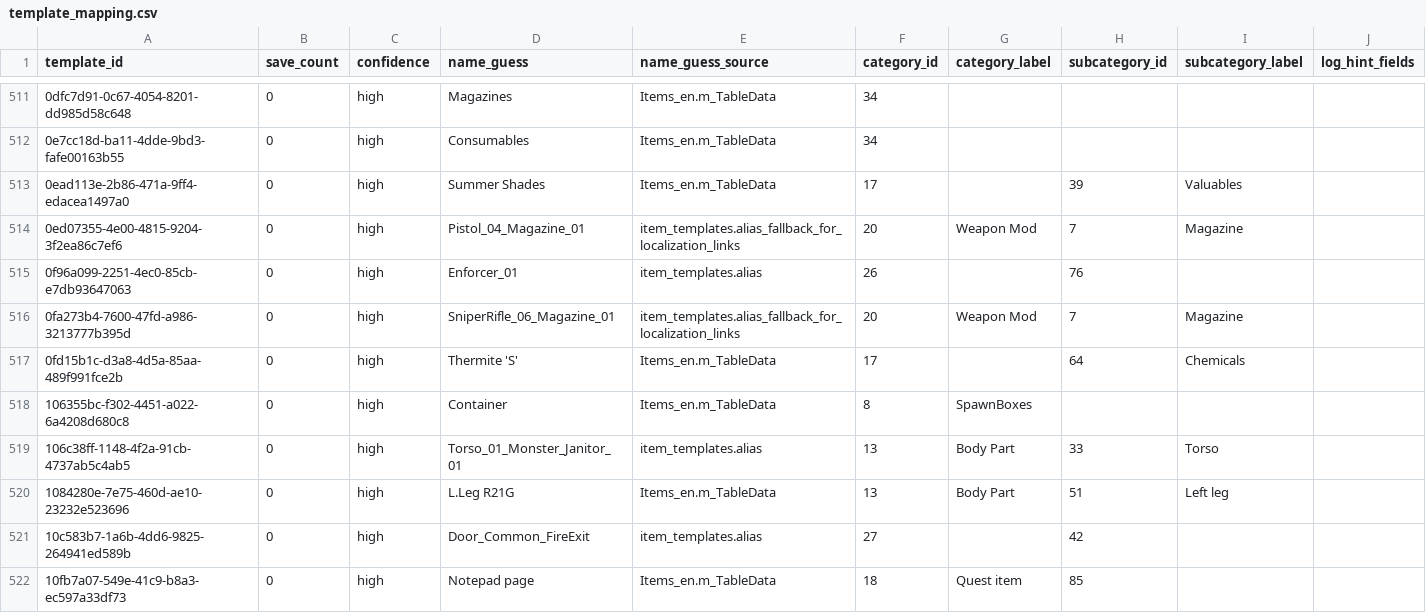
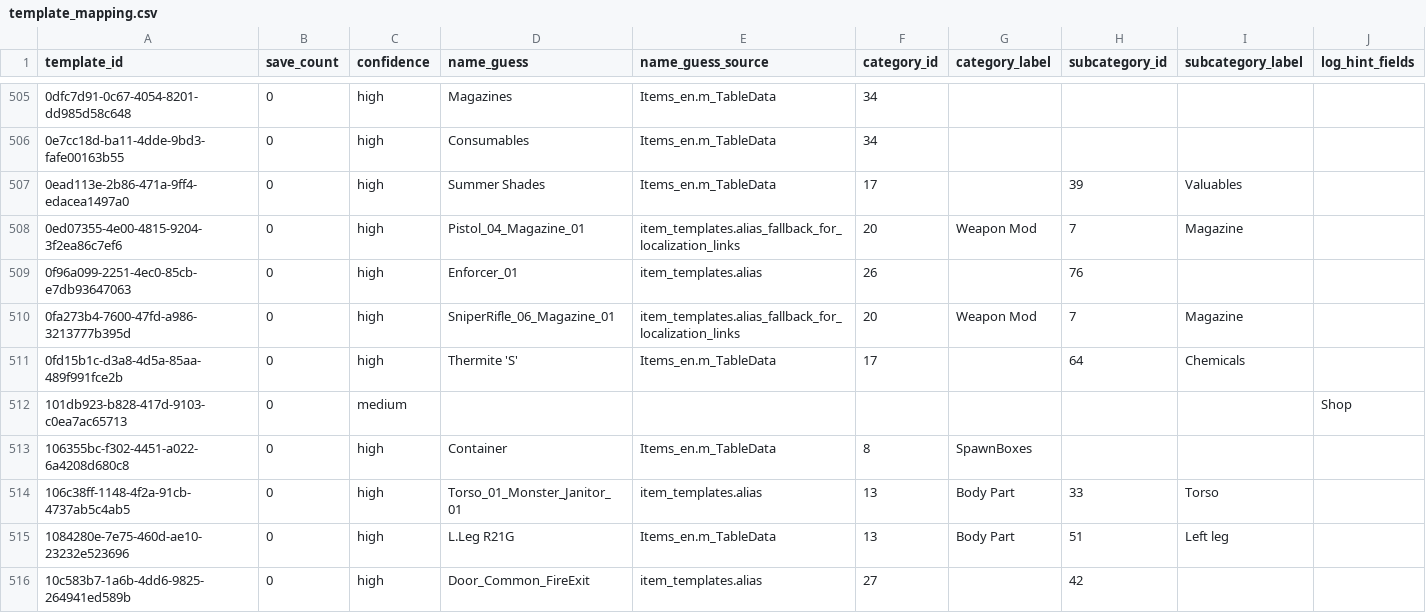
Before and after one commit to SirNr1/Cargo_Hunters_Save_Editor_Public, a CSV file: Scripts/generated/template_mapping.csv, drawn as a sheet; only a part is shown, gaps mark what is left out; the shorter side is filled out with more unchanged rows; the diff covers the shown part only; the diff names each change by its address in the sheet, - before the commit and + after, or states it on an @@ line.

```diff
--- a/Scripts/generated/template_mapping.csv
+++ b/Scripts/generated/template_mapping.csv
+row 512: 101db923-b828-417d-9103-c0ea7ac65713 | 0 | medium |  |  |  |  |  |  | Shop
```
Also changed, not shown: 8 added rows, 7 removed rows and 25 edited cells elsewhere in this file, Scripts/generated/item_catalog.csv, 18 other files.
